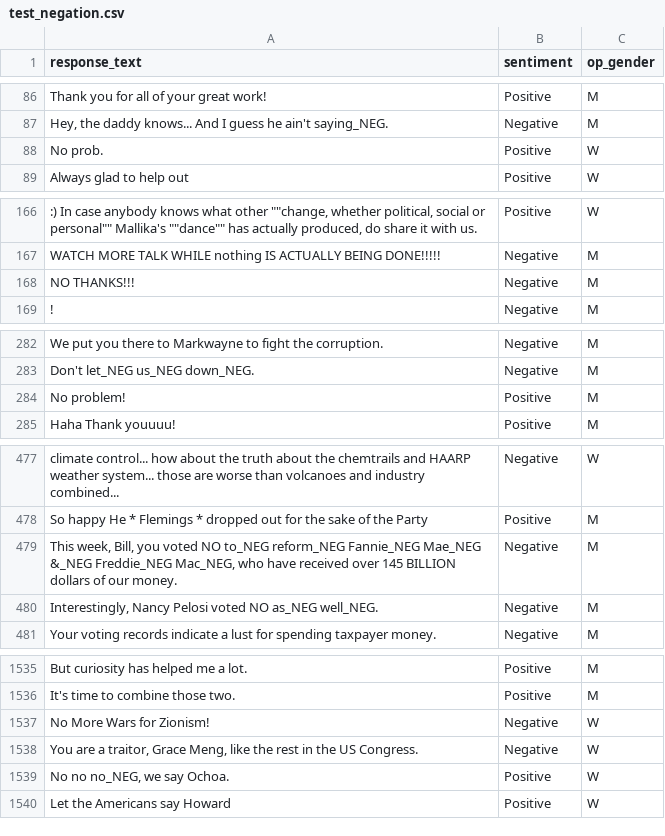
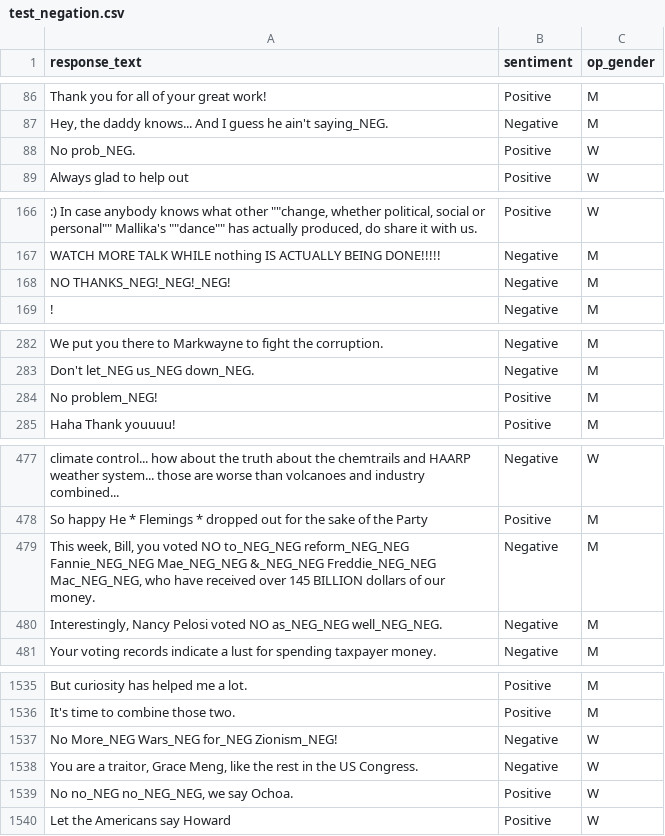
Before and after one commit to luukim/INF8460, a CSV file: TP1/output/test_negation.csv, drawn as a sheet; only a part is shown, gaps mark what is left out; the diff covers the shown part only.

```diff
--- a/TP1/output/test_negation.csv
+++ b/TP1/output/test_negation.csv
@@ -87,3 +87,3 @@ response_text,sentiment,op_gender
 "Hey, the daddy knows... And I guess he ain't saying_NEG.","Negative","M"
-"No prob.","Positive","W"
+"No prob_NEG.","Positive","W"
 "Always glad to help out","Positive","W"
@@ -167,3 +167,3 @@ response_text,sentiment,op_gender
 "WATCH MORE TALK WHILE nothing IS ACTUALLY BEING DONE!!!!!","Negative","M"
-"NO THANKS!!!","Negative","M"
+"NO THANKS_NEG!_NEG!_NEG!","Negative","M"
 "!","Negative","M"
@@ -283,3 +283,3 @@ response_text,sentiment,op_gender
 "Don't let_NEG us_NEG down_NEG.","Negative","M"
-"No problem!","Positive","M"
+"No problem_NEG!","Positive","M"
 "Haha Thank youuuu!","Positive","M"
@@ -478,4 +478,4 @@ response_text,sentiment,op_gender
 "So happy He * Flemings * dropped out for the sake of the Party","Positive","M"
-"This week, Bill, you voted NO to_NEG reform_NEG Fannie_NEG Mae_NEG &_NEG Freddie_NEG Mac_NEG, who have received over 145 BILLION dollars of our money.","Negative","M"
-"Interestingly, Nancy Pelosi voted NO as_NEG well_NEG.","Negative","M"
+"This week, Bill, you voted NO to_NEG_NEG reform_NEG_NEG Fannie_NEG_NEG Mae_NEG_NEG &_NEG_NEG Freddie_NEG_NEG Mac_NEG_NEG, who have received over 145 BILLION dollars of our money.","Negative","M"
+"Interestingly, Nancy Pelosi voted NO as_NEG_NEG well_NEG_NEG.","Negative","M"
 "Your voting records indicate a lust for spending taxpayer money.","Negative","M"
@@ -1536,5 +1536,5 @@ response_text,sentiment,op_gender
 "It's time to combine those two.","Positive","M"
-"No More Wars for Zionism!","Negative","W"
+"No More_NEG Wars_NEG for_NEG Zionism_NEG!","Negative","W"
 "You are a traitor, Grace Meng, like the rest in the US Congress.","Negative","W"
-"No no no_NEG, we say Ochoa.","Positive","W"
+"No no_NEG no_NEG_NEG, we say Ochoa.","Positive","W"
 "Let the Americans say Howard","Positive","W"
```
Also changed, not shown: 19 edited cells elsewhere in this file, 2 other files.
